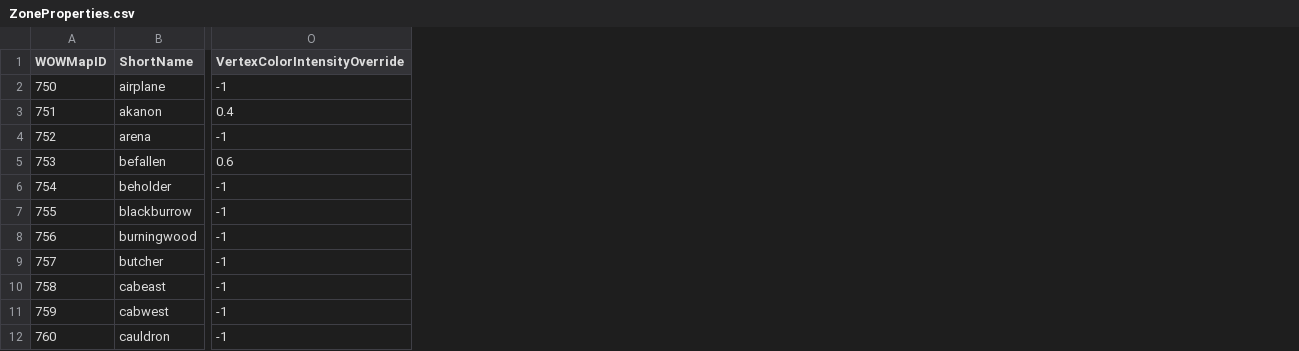
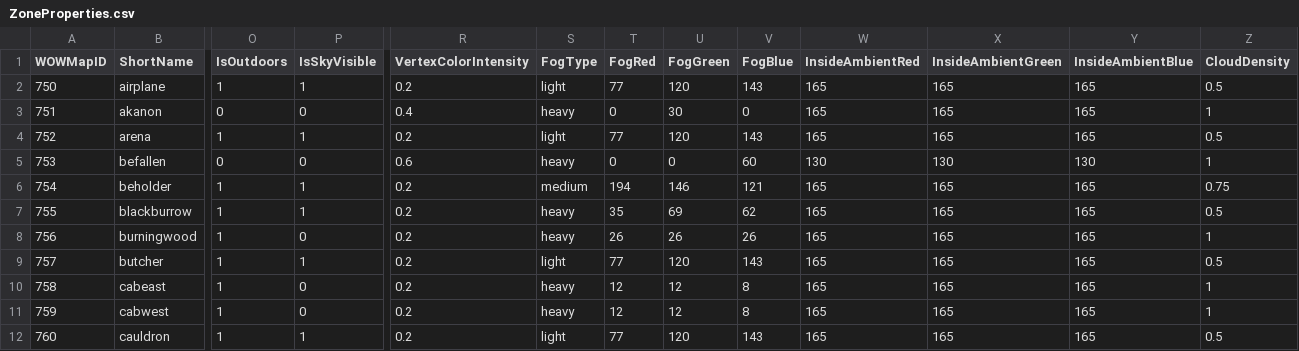
Before and after one commit to NathanHandley/EQWOWConverter, a CSV file: Assets/WorldData/ZoneProperties.csv, drawn as a sheet; only a part is shown, gaps mark what is left out; removed rows and columns are numbered as before the commit, all else as after; the diff names each change by its address in the sheet, - before the commit and + after, or states it on an @@ line.

Commit message:
Move zone environment settings to config

```diff
--- a/Assets/WorldData/ZoneProperties.csv
+++ b/Assets/WorldData/ZoneProperties.csv
-column O (VertexColorIntensityOverride), rows 2-12: -1 | 0.4 | -1 | 0.6 | -1 | -1 | -1 | -1 | -1 | -1 | -1
+column O (IsOutdoors), rows 2-12: 1 | 0 | 1 | 0 | 1 | 1 | 1 | 1 | 1 | 1 | 1
+column P (IsSkyVisible), rows 2-12: 1 | 0 | 1 | 0 | 1 | 1 | 0 | 1 | 0 | 0 | 1
+column R (VertexColorIntensity), rows 2-12: 0.2 | 0.4 | 0.2 | 0.6 | 0.2 | 0.2 | 0.2 | 0.2 | 0.2 | 0.2 | 0.2
+column S (FogType), rows 2-12: light | heavy | light | heavy | medium | heavy | heavy | light | heavy | heavy | light
+column T (FogRed), rows 2-12: 77 | 0 | 77 | 0 | 194 | 35 | 26 | 77 | 12 | 12 | 77
+column U (FogGreen), rows 2-12: 120 | 30 | 120 | 0 | 146 | 69 | 26 | 120 | 12 | 12 | 120
+column V (FogBlue), rows 2-12: 143 | 0 | 143 | 60 | 121 | 62 | 26 | 143 | 8 | 8 | 143
+column W (InsideAmbientRed), rows 2-12: 165 | 165 | 165 | 130 | 165 | 165 | 165 | 165 | 165 | 165 | 165
+column X (InsideAmbientGreen), rows 2-12: 165 | 165 | 165 | 130 | 165 | 165 | 165 | 165 | 165 | 165 | 165
+column Y (InsideAmbientBlue), rows 2-12: 165 | 165 | 165 | 130 | 165 | 165 | 165 | 165 | 165 | 165 | 165
+column Z (CloudDensity), rows 2-12: 0.5 | 1 | 0.5 | 1 | 0.75 | 0.5 | 1 | 0.5 | 1 | 1 | 0.5
```
Also changed, not shown: 13 other files.
